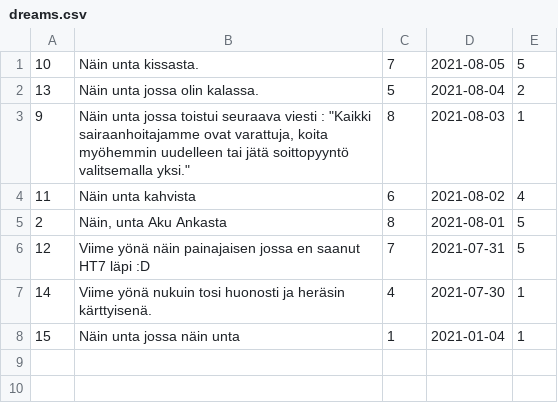
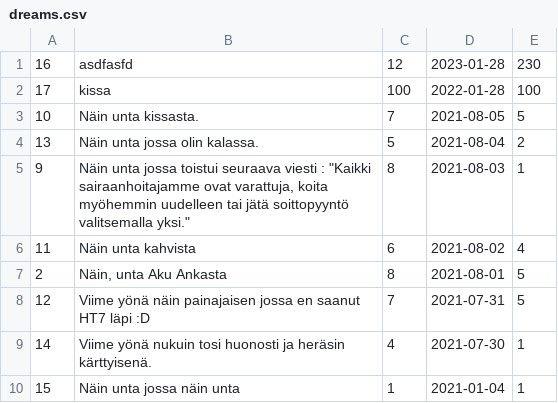
Before and after one commit to waeekron/unipaivakirja, a CSV file: resources/dreams.csv, drawn as a sheet; the diff names each change by its address in the sheet, - before the commit and + after, or states it on an @@ line.

```diff
--- a/resources/dreams.csv
+++ b/resources/dreams.csv
+row 1: 16 | asdfasfd | 12 | 2023-01-28 | 230
+row 2: 17 | kissa | 100 | 2022-01-28 | 100
```
Also changed, not shown: 7 other files.
